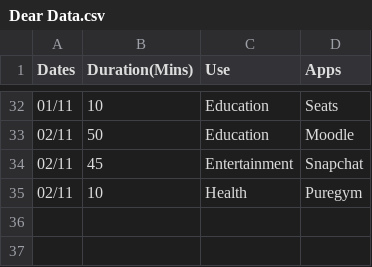
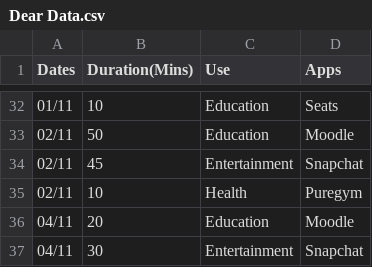
Before and after one commit to ZaahirAlam/Creative_Coding, a CSV file: Dear Data.csv, drawn as a sheet; only a part is shown, gaps mark what is left out.

Commit message:
Add new entries for Education and Entertainment

```diff
--- a/Dear Data.csv
+++ b/Dear Data.csv
@@ -35 +35,3 @@ Dates,Duration(Mins),Use,Apps
 02/11,10,Health,Puregym
+04/11,20,Education,Moodle
+04/11,30,Entertainment,Snapchat
```
